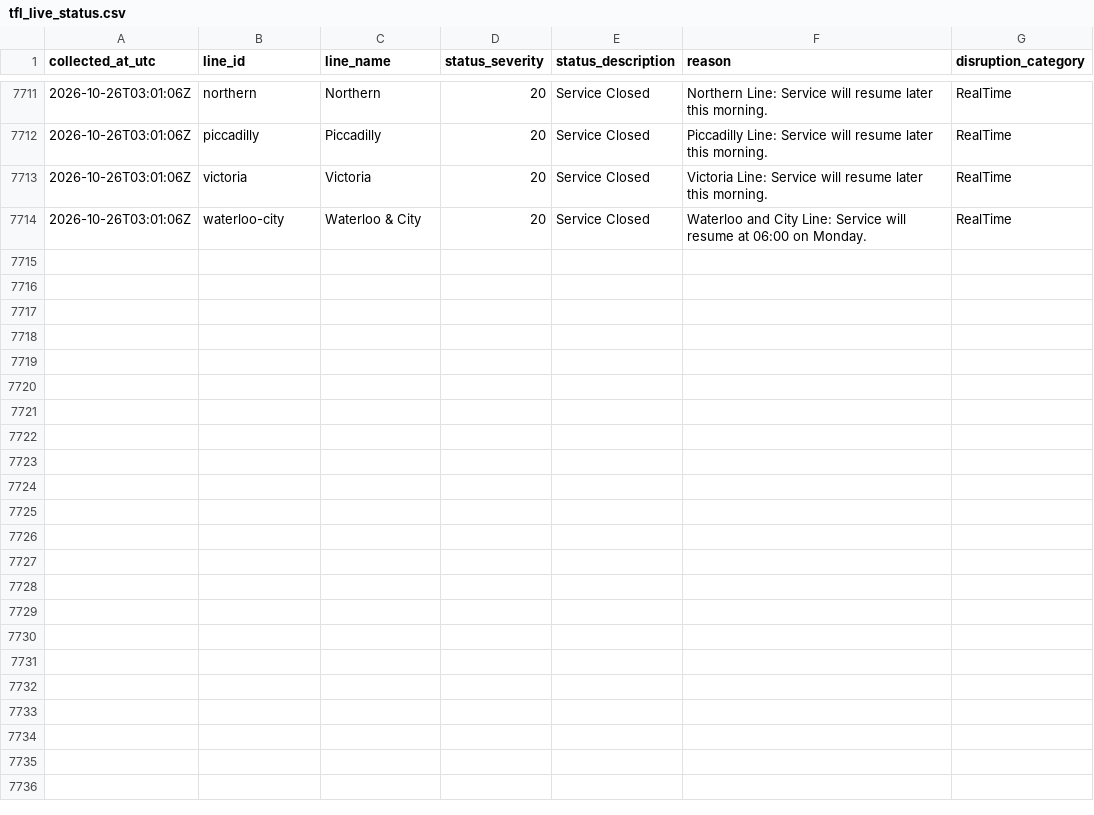
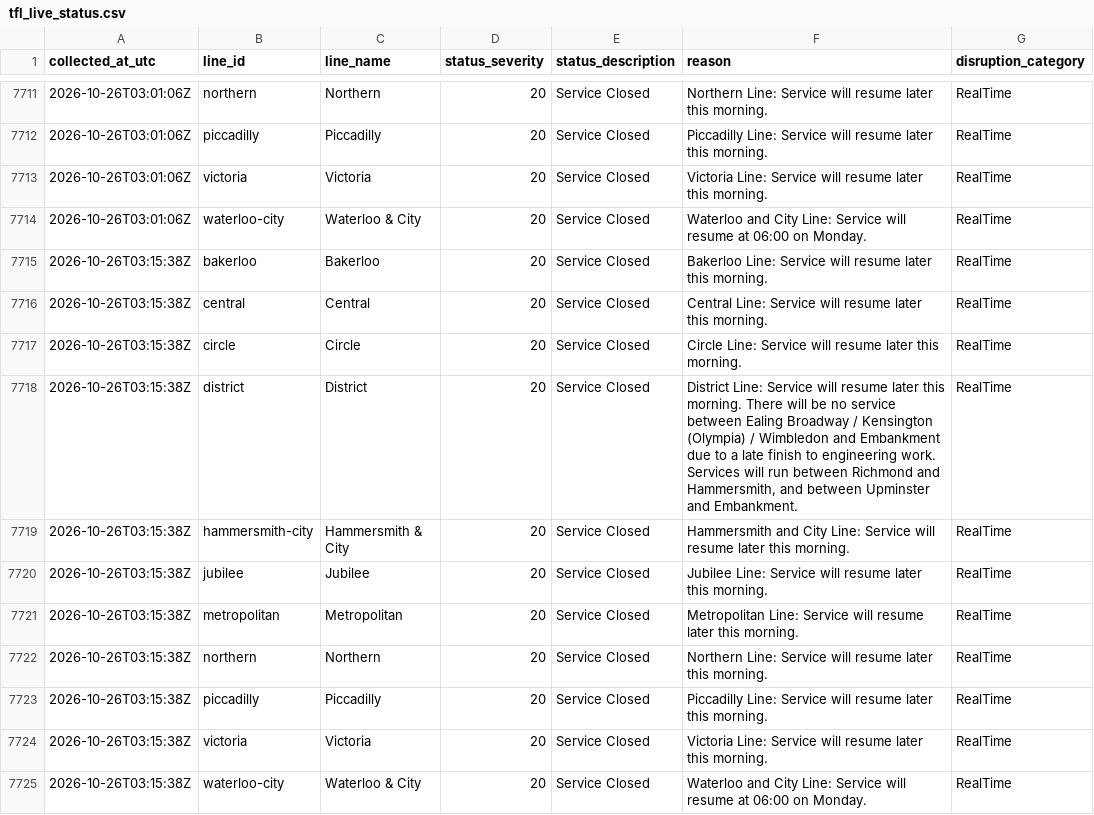
Before and after one commit to AJC-mdx/tfl-delay-analytics, a CSV file: data/tfl_live_status.csv, drawn as a sheet; only a part is shown, gaps mark what is left out; the diff names each change by its address in the sheet, - before the commit and + after, or states it on an @@ line.

```diff
--- a/data/tfl_live_status.csv
+++ b/data/tfl_live_status.csv
+row 7715: 2026-10-26T03:15:38Z | bakerloo | Bakerloo | 20 | Service Closed | Bakerloo Line: Service will resume later this morning. | RealTime
+row 7716: 2026-10-26T03:15:38Z | central | Central | 20 | Service Closed | Central Line: Service will resume later this morning. | RealTime
+row 7717: 2026-10-26T03:15:38Z | circle | Circle | 20 | Service Closed | Circle Line: Service will resume later this morning. | RealTime
+row 7718: 2026-10-26T03:15:38Z | district | District | 20 | Service Closed | District Line: Service will resume later this morning. There will be no service between Ealing Broadway / Kensington (Olympia) / Wimbledon and Embankment due to a late finish to engineering work. Services will run between Richmond and Hammersmith, and between Upminster and Embankment. | RealTime
+row 7719: 2026-10-26T03:15:38Z | hammersmith-city | Hammersmith & City | 20 | Service Closed | Hammersmith and City Line: Service will resume later this morning. | RealTime
+row 7720: 2026-10-26T03:15:38Z | jubilee | Jubilee | 20 | Service Closed | Jubilee Line: Service will resume later this morning. | RealTime
+row 7721: 2026-10-26T03:15:38Z | metropolitan | Metropolitan | 20 | Service Closed | Metropolitan Line: Service will resume later this morning. | RealTime
+row 7722: 2026-10-26T03:15:38Z | northern | Northern | 20 | Service Closed | Northern Line: Service will resume later this morning. | RealTime
+row 7723: 2026-10-26T03:15:38Z | piccadilly | Piccadilly | 20 | Service Closed | Piccadilly Line: Service will resume later this morning. | RealTime
+row 7724: 2026-10-26T03:15:38Z | victoria | Victoria | 20 | Service Closed | Victoria Line: Service will resume later this morning. | RealTime
+row 7725: 2026-10-26T03:15:38Z | waterloo-city | Waterloo & City | 20 | Service Closed | Waterloo and City Line: Service will resume at 06:00 on Monday. | RealTime
```
